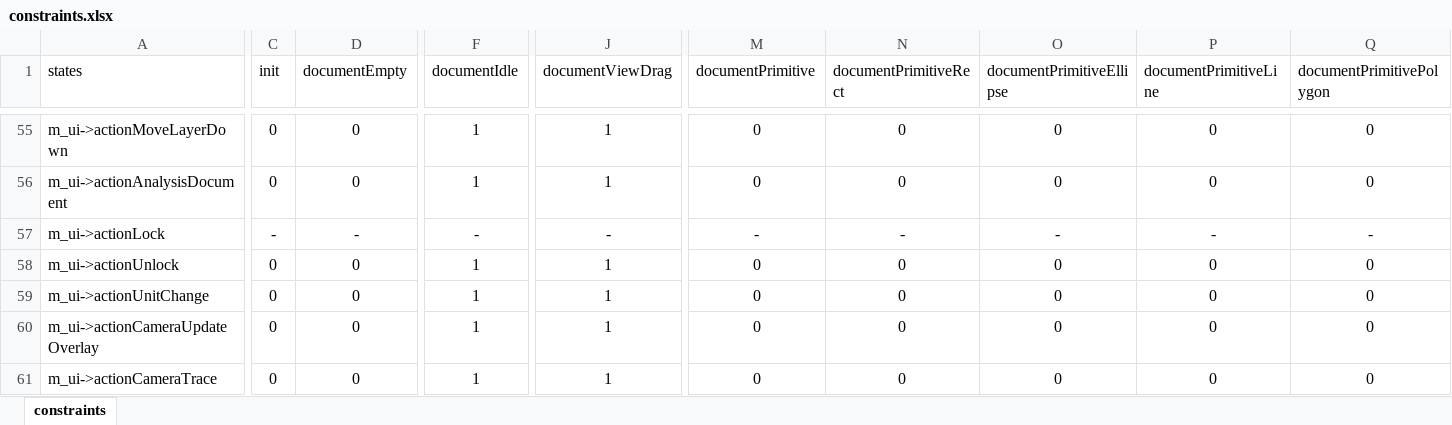
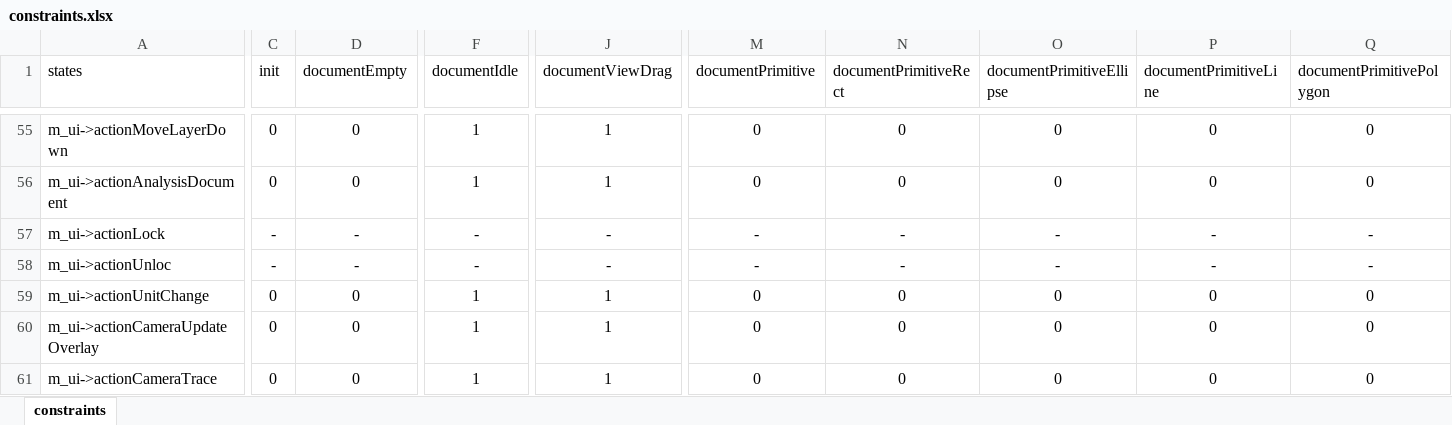
Before and after one commit to oneminute/LaserController, an Excel workbook: res/constraints.xlsx, sheet constraints, drawn as a sheet; only a part is shown, gaps mark what is left out; values as stored, in another font and other column widths than the file's, no borders; table styles not drawn; the diff covers the shown part only; the diff names each change by its address in the sheet, - before the commit and + after, or states it on an @@ line.

```diff
--- a/res/constraints.xlsx (sheet constraints)
+++ b/res/constraints.xlsx (sheet constraints)
-A58 (states): m_ui->actionUnlock
+A58 (states): m_ui->actionUnloc
-C58 (init): 0
+C58 (init): -
-D58 (documentEmpty): 0
+D58 (documentEmpty): -
-F58 (documentIdle): 1
+F58 (documentIdle): -
-J58 (documentViewDrag): 1
+J58 (documentViewDrag): -
-M58 (documentPrimitive): 0
+M58 (documentPrimitive): -
-N58 (documentPrimitiveRect): 0
+N58 (documentPrimitiveRect): -
-O58 (documentPrimitiveEllipse): 0
+O58 (documentPrimitiveEllipse): -
-P58 (documentPrimitiveLine): 0
+P58 (documentPrimitiveLine): -
-Q58 (documentPrimitivePolygon): 0
+Q58 (documentPrimitivePolygon): -
```
Also changed, not shown: 2 edited cells elsewhere in this sheet, 3 other files.
